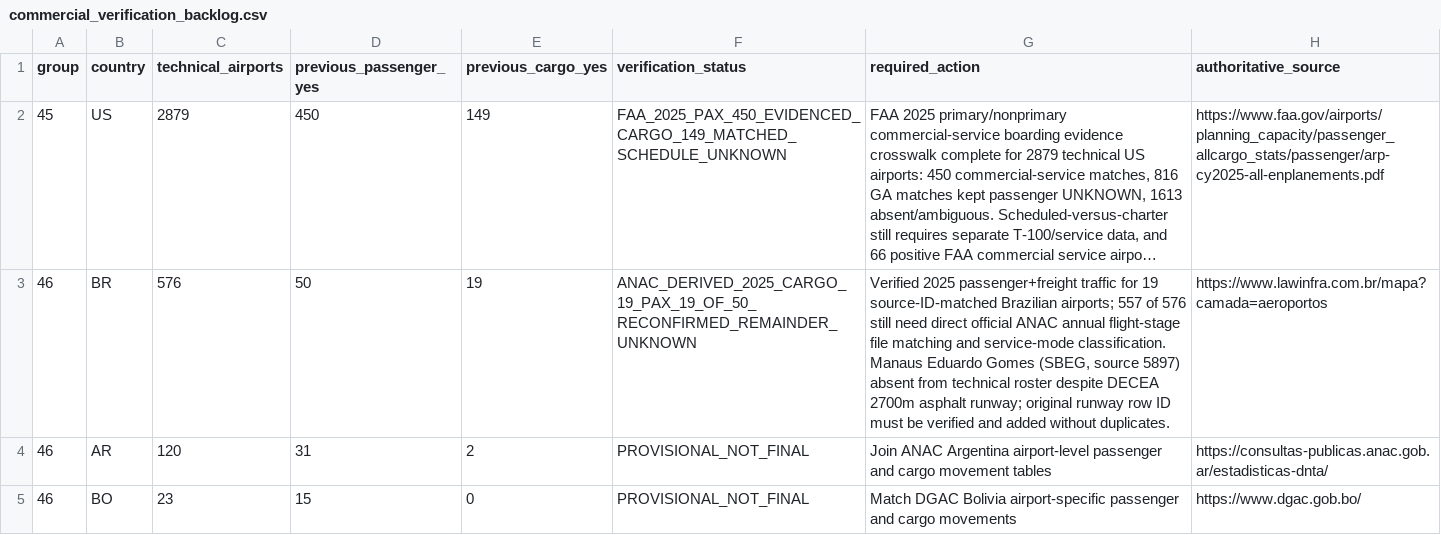
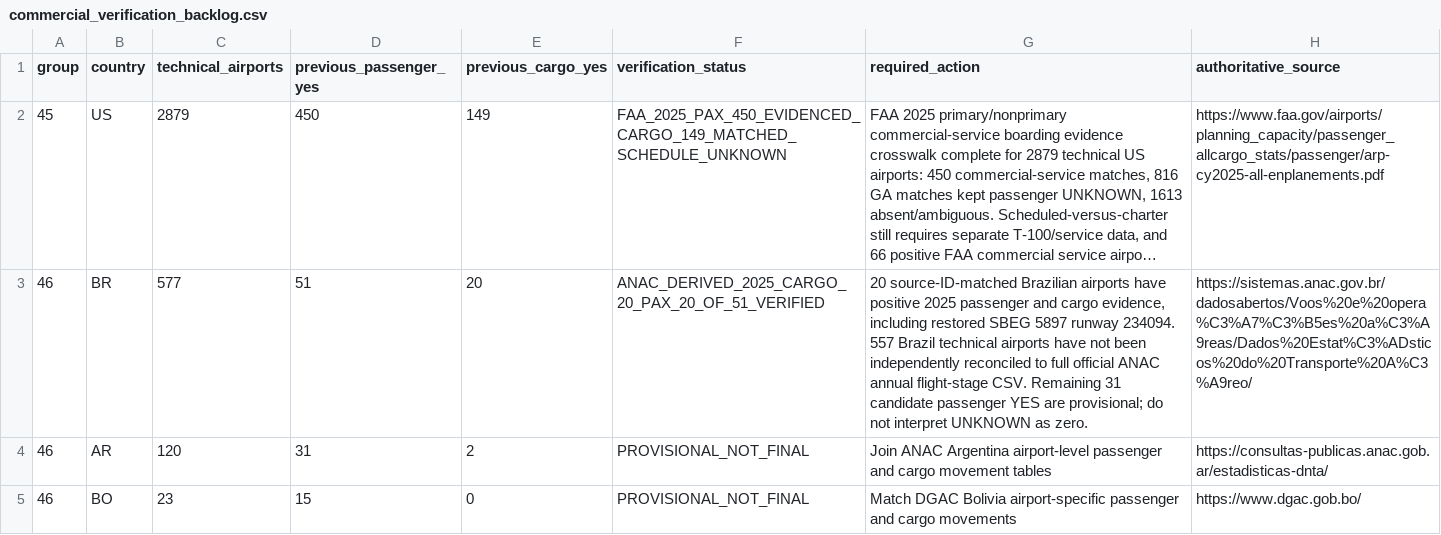
Before and after one commit to bracko87/Airlinerra, a CSV file: data/airports/reconciliation/commercial_verification_backlog.csv, drawn as a sheet; only a part is shown; long unchanged cells end in …; the diff names each change by its address in the sheet, - before the commit and + after, or states it on an @@ line.

Commit message:
docs(airports): reconcile 8153 airports and Brazil SBEG 2025 commercial verification

```diff
--- a/data/airports/reconciliation/commercial_verification_backlog.csv
+++ b/data/airports/reconciliation/commercial_verification_backlog.csv
-C3 (technical_airports): 576
+C3 (technical_airports): 577
-D3 (previous_passenger_yes): 50
+D3 (previous_passenger_yes): 51
-E3 (previous_cargo_yes): 19
+E3 (previous_cargo_yes): 20
-F3 (verification_status): ANAC_DERIVED_2025_CARGO_19_PAX_19_OF_50_RECONFIRMED_REMAINDER_UNKNOWN
+F3 (verification_status): ANAC_DERIVED_2025_CARGO_20_PAX_20_OF_51_VERIFIED
-G3 (required_action): Verified 2025 passenger+freight traffic for 19 source-ID-matched Brazilian airports; 557 of 576 still need direct official ANAC annual flight-stage file matching and service-mode classification. Manaus Eduardo Gomes (SBEG, source 5897) absent from technical roster despite DECEA 2700m asphalt runway; original runway row ID must be verified and added without duplicates.
+G3 (required_action): 20 source-ID-matched Brazilian airports have positive 2025 passenger and cargo evidence, including restored SBEG 5897 runway 234094. 557 Brazil technical airports have not been independently reconciled to full official ANAC annual flight-stage CSV. Remaining 31 candidate passenger YES are provisional; do not interpret UNKNOWN as zero.
-H3 (authoritative_source): https://www.lawinfra.com.br/mapa?camada=aeroportos
+H3 (authoritative_source): https://sistemas.anac.gov.br/dadosabertos/Voos%20e%20opera%C3%A7%C3%B5es%20a%C3%A9reas/Dados%20Estat%C3%ADsticos%20do%20Transporte%20A%C3%A9reo/
```
